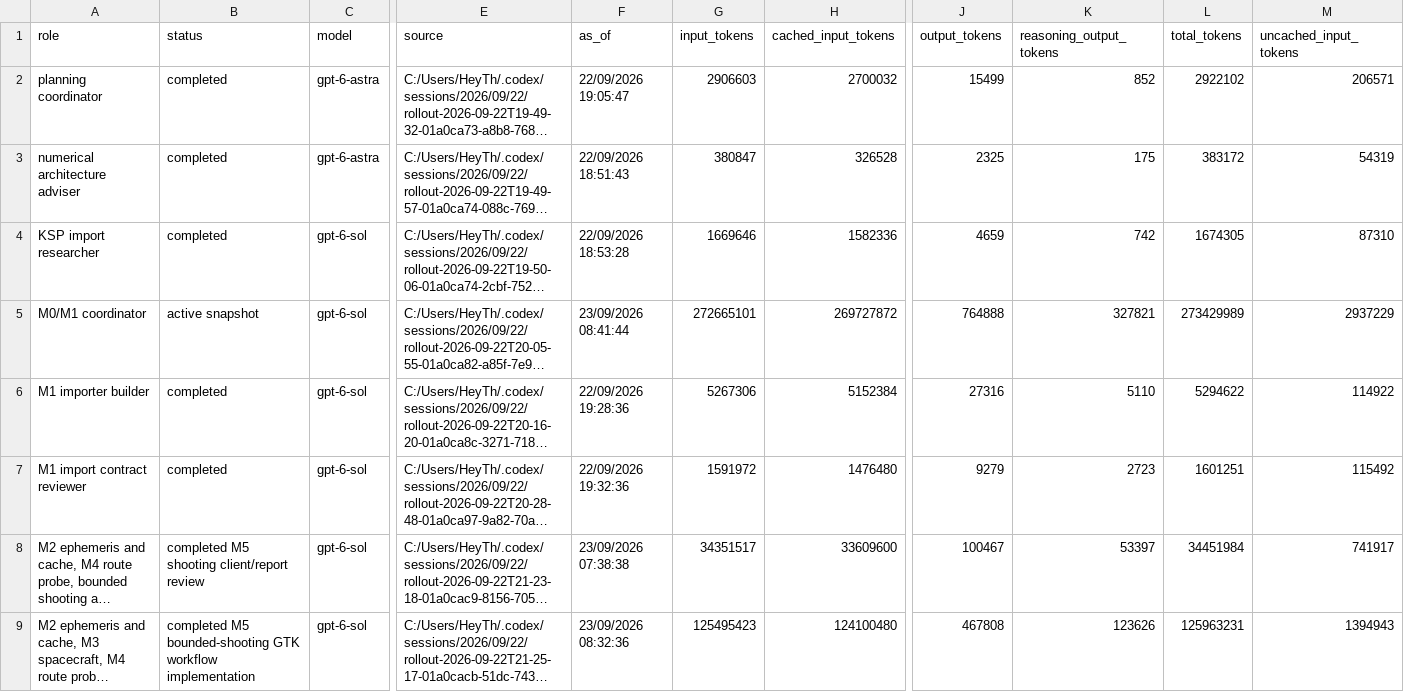
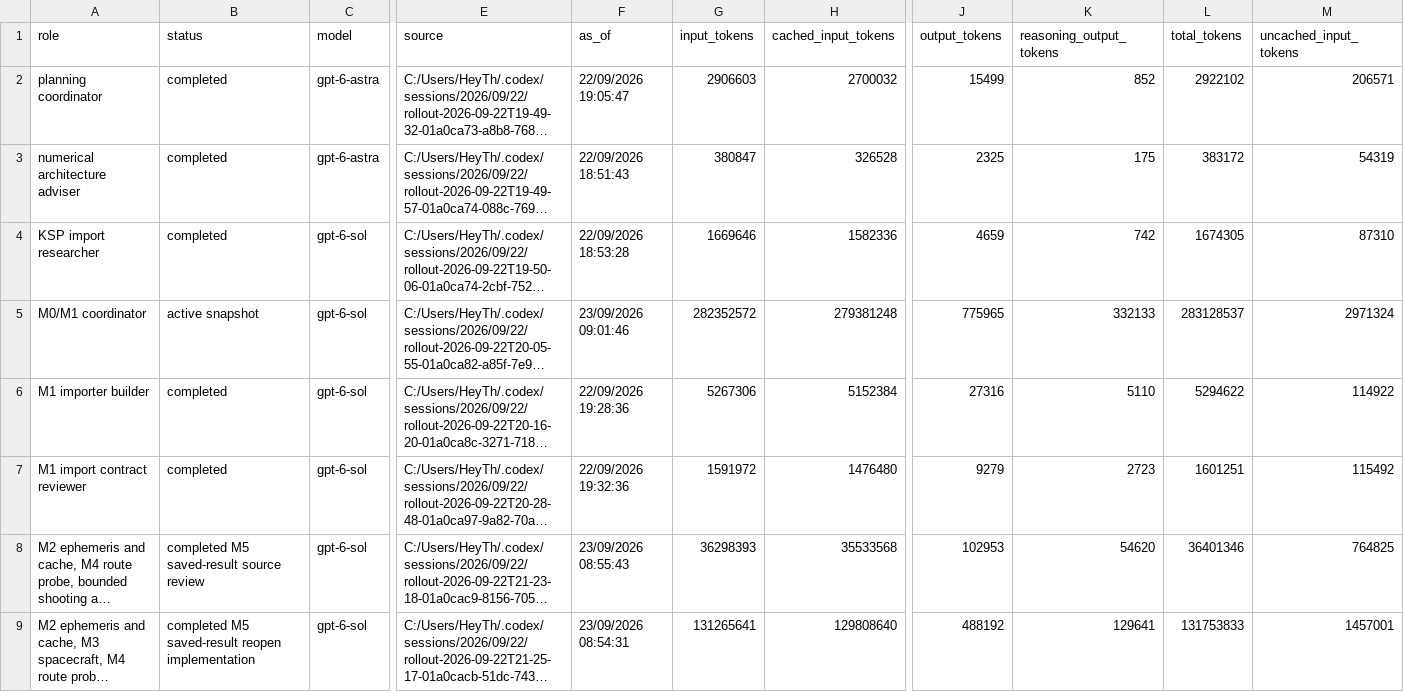
Before and after one commit to sixnationn/ksp-mission-analysis, a CSV file: benchmarks/token-usage.csv, drawn as a sheet; only a part is shown, gaps mark what is left out; long unchanged cells end in …; the diff names each change by its address in the sheet, - before the commit and + after, or states it on an @@ line.

Commit message:
Record saved-result reopen validation and tokens

```diff
--- a/benchmarks/token-usage.csv
+++ b/benchmarks/token-usage.csv
-F5 (as_of): 23/09/2026 08:41:44
+F5 (as_of): 23/09/2026 09:01:46
-G5 (input_tokens): 272665101
+G5 (input_tokens): 282352572
-H5 (cached_input_tokens): 269727872
+H5 (cached_input_tokens): 279381248
-J5 (output_tokens): 764888
+J5 (output_tokens): 775965
-K5 (reasoning_output_tokens): 327821
+K5 (reasoning_output_tokens): 332133
-L5 (total_tokens): 273429989
+L5 (total_tokens): 283128537
-M5 (uncached_input_tokens): 2937229
+M5 (uncached_input_tokens): 2971324
-B8 (status): completed M5 shooting client/report review
+B8 (status): completed M5 saved-result source review
-F8 (as_of): 23/09/2026 07:38:38
+F8 (as_of): 23/09/2026 08:55:43
-G8 (input_tokens): 34351517
+G8 (input_tokens): 36298393
-H8 (cached_input_tokens): 33609600
+H8 (cached_input_tokens): 35533568
-J8 (output_tokens): 100467
+J8 (output_tokens): 102953
-K8 (reasoning_output_tokens): 53397
+K8 (reasoning_output_tokens): 54620
-L8 (total_tokens): 34451984
+L8 (total_tokens): 36401346
-M8 (uncached_input_tokens): 741917
+M8 (uncached_input_tokens): 764825
-B9 (status): completed M5 bounded-shooting GTK workflow implementation
+B9 (status): completed M5 saved-result reopen implementation
-F9 (as_of): 23/09/2026 08:32:36
+F9 (as_of): 23/09/2026 08:54:31
-G9 (input_tokens): 125495423
+G9 (input_tokens): 131265641
-H9 (cached_input_tokens): 124100480
+H9 (cached_input_tokens): 129808640
-J9 (output_tokens): 467808
+J9 (output_tokens): 488192
-K9 (reasoning_output_tokens): 123626
+K9 (reasoning_output_tokens): 129641
-L9 (total_tokens): 125963231
+L9 (total_tokens): 131753833
-M9 (uncached_input_tokens): 1394943
+M9 (uncached_input_tokens): 1457001
```
Also changed, not shown: 5 other files.
